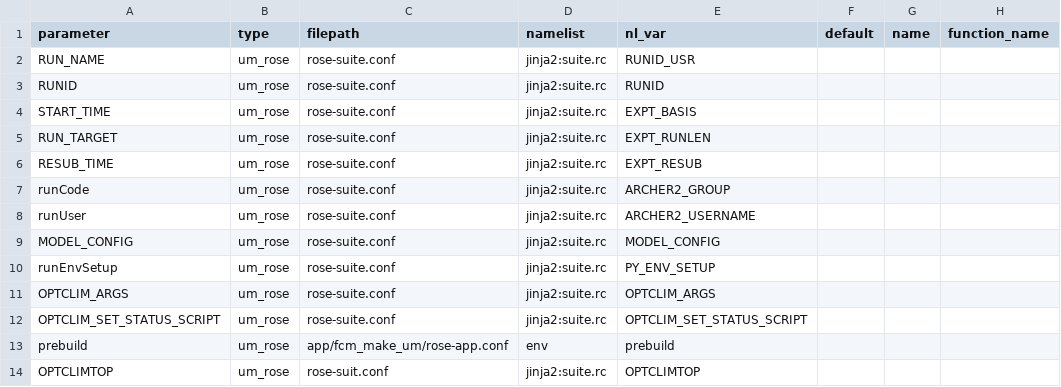
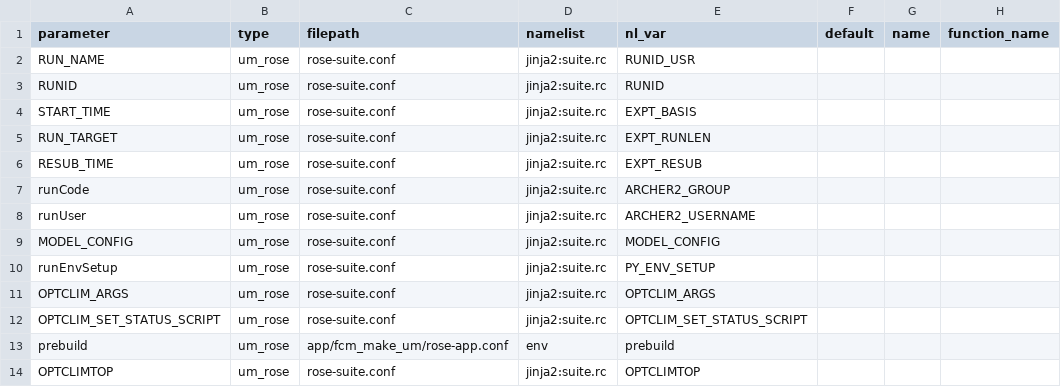
Before and after one commit to SimonTett/ModelOptimisation, a CSV file: OptClimVn3/Models/parameter_config/UM_rose_Parameters.csv, drawn as a sheet.

Commit message:
Bunch of changes/bug fixes to get end-to-end model submit and post-processing working.

```diff
--- a/OptClimVn3/Models/parameter_config/UM_rose_Parameters.csv
+++ b/OptClimVn3/Models/parameter_config/UM_rose_Parameters.csv
@@ -13,2 +13,2 @@ OPTCLIM_SET_STATUS_SCRIPT,um_rose,rose-suite.conf,jinja2:suite.rc,OPTCLIM_SET_ST
 prebuild,um_rose,app/fcm_make_um/rose-app.conf,env,prebuild,,,
-OPTCLIMTOP,um_rose,rose-suit.conf,jinja2:suite.rc,OPTCLIMTOP,,,
+OPTCLIMTOP,um_rose,rose-suite.conf,jinja2:suite.rc,OPTCLIMTOP,,,
```
Also changed, not shown: 8 other files.
